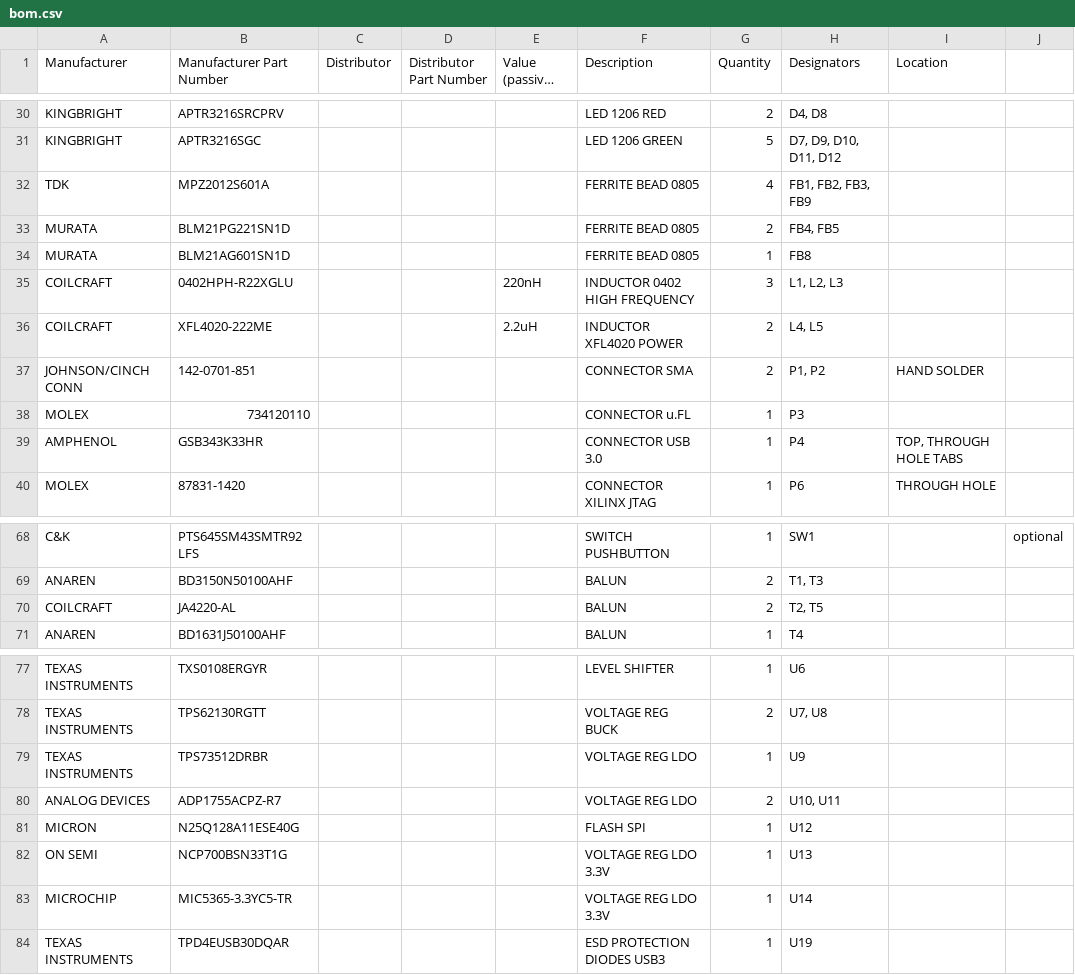
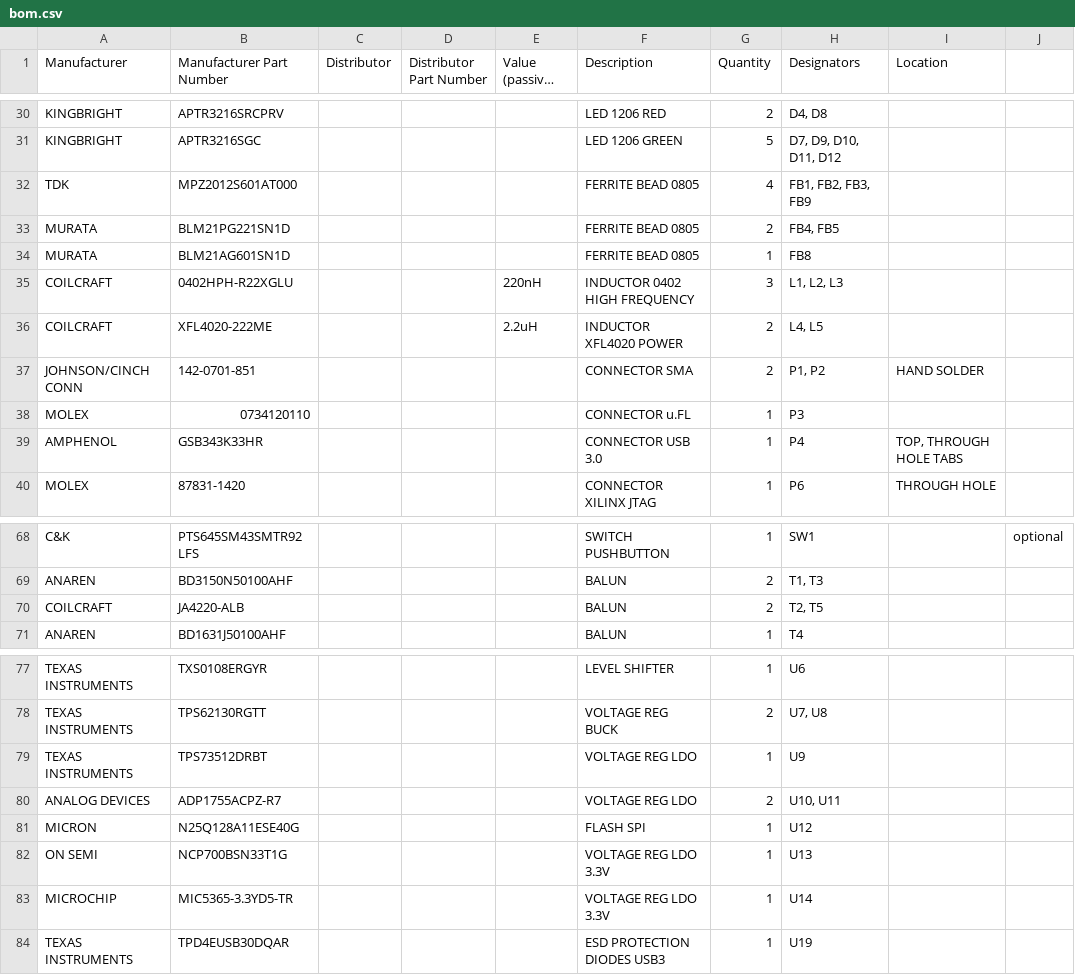
Before and after one commit to lukaslaobeyer/assemblyassist, a CSV file: input/bom.csv, drawn as a sheet; only a part is shown, gaps mark what is left out; long unchanged cells end in ….

```diff
--- a/input/bom.csv
+++ b/input/bom.csv
@@ -31,3 +31,3 @@ KINGBRIGHT,APTR3216SRCPRV,,,,LED 1206 RED,2,"D4, D8",,
 KINGBRIGHT,APTR3216SGC,,,,LED 1206 GREEN,5,"D7, D9, D10, D11, D12",,
-TDK,MPZ2012S601A,,,,FERRITE BEAD 0805,4,"FB1, FB2, FB3, FB9",,
+TDK,MPZ2012S601AT000,,,,FERRITE BEAD 0805,4,"FB1, FB2, FB3, FB9",,
 MURATA,BLM21PG221SN1D,,,,FERRITE BEAD 0805,2,"FB4, FB5",,
@@ -37,3 +37,3 @@ COILCRAFT,XFL4020-222ME,,,2.2uH,INDUCTOR XFL4020 POWER,2,"L4, L5",,
 JOHNSON/CINCH CONN,142-0701-851,,,,CONNECTOR SMA,2,"P1, P2",HAND SOLDER,
-MOLEX,734120110,,,,CONNECTOR u.FL,1,P3,,
+MOLEX,0734120110,,,,CONNECTOR u.FL,1,P3,,
 AMPHENOL,GSB343K33HR,,,,CONNECTOR USB 3.0,1,P4,"TOP, THROUGH HOLE TABS",
@@ -69,3 +69,3 @@ C&K,PTS645SM43SMTR92 LFS,,,,SWITCH PUSHBUTTON,1,SW1,,optional
 ANAREN,BD3150N50100AHF,,,,BALUN,2,"T1, T3",,
-COILCRAFT,JA4220-AL,,,,BALUN,2,"T2, T5",,
+COILCRAFT,JA4220-ALB,,,,BALUN,2,"T2, T5",,
 ANAREN,BD1631J50100AHF,,,,BALUN,1,T4,,
@@ -78,3 +78,3 @@ TEXAS INSTRUMENTS,TXS0108ERGYR,,,,LEVEL SHIFTER,1,U6,,
 TEXAS INSTRUMENTS,TPS62130RGTT,,,,VOLTAGE REG BUCK,2,"U7, U8",,
-TEXAS INSTRUMENTS,TPS73512DRBR,,,,VOLTAGE REG LDO,1,U9,,
+TEXAS INSTRUMENTS,TPS73512DRBT,,,,VOLTAGE REG LDO,1,U9,,
 ANALOG DEVICES,ADP1755ACPZ-R7,,,,VOLTAGE REG LDO,2,"U10, U11",,
@@ -82,3 +82,3 @@ MICRON,N25Q128A11ESE40G,,,,FLASH SPI,1,U12,,
 ON SEMI,NCP700BSN33T1G,,,,VOLTAGE REG LDO 3.3V,1,U13,,
-MICROCHIP,MIC5365-3.3YC5-TR,,,,VOLTAGE REG LDO 3.3V,1,U14,,
+MICROCHIP,MIC5365-3.3YD5-TR,,,,VOLTAGE REG LDO 3.3V,1,U14,,
 TEXAS INSTRUMENTS,TPD4EUSB30DQAR,,,,ESD PROTECTION DIODES USB3,1,U19,,
```
Also changed, not shown: 4 other files.
